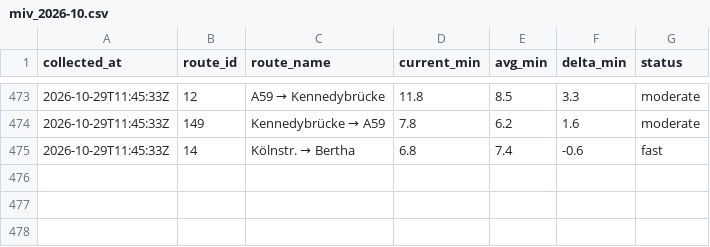
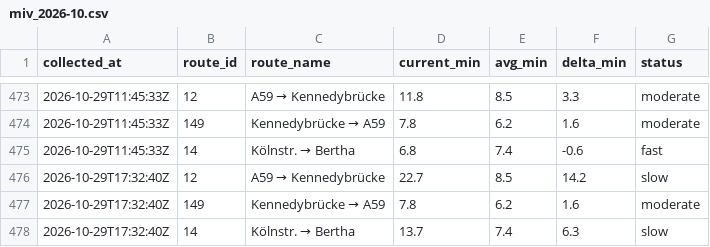
Before and after one commit to mapled/bonn-delays, a CSV file: data/miv_2026-10.csv, drawn as a sheet; only a part is shown, gaps mark what is left out; the diff names each change by its address in the sheet, - before the commit and + after, or states it on an @@ line.

```diff
--- a/data/miv_2026-10.csv
+++ b/data/miv_2026-10.csv
+row 476: 2026-10-29T17:32:40Z | 12 | A59 → Kennedybrücke | 22.7 | 8.5 | 14.2 | slow
+row 477: 2026-10-29T17:32:40Z | 149 | Kennedybrücke → A59 | 7.8 | 6.2 | 1.6 | moderate
+row 478: 2026-10-29T17:32:40Z | 14 | Kölnstr. → Bertha | 13.7 | 7.4 | 6.3 | slow
```
Also changed, not shown: 2 other files.
